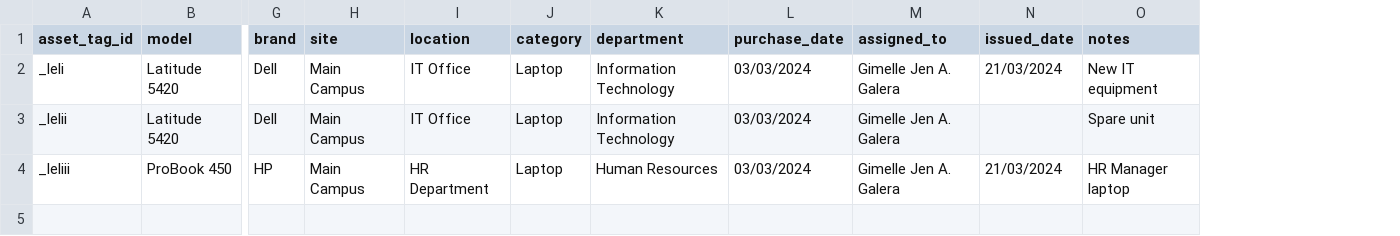
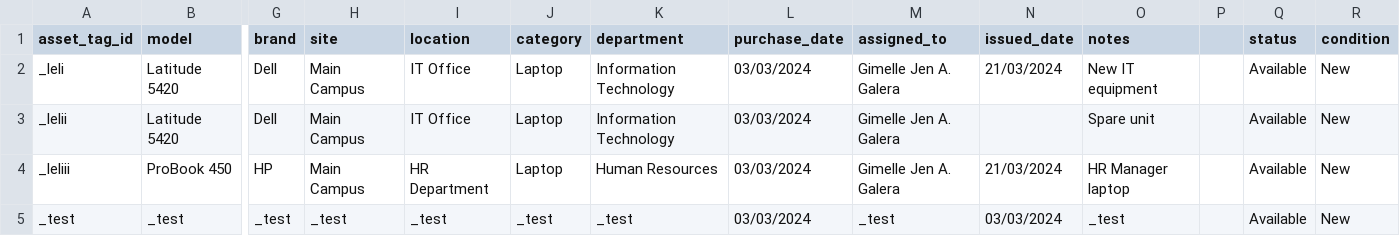
Before and after one commit to Monochromat1c/fcu-ams-new, a CSV file: sample_assets_import.csv, drawn as a sheet; only a part is shown, gaps mark what is left out; rows hold the shown columns only; the diff names each change by its address in the sheet, - before the commit and + after, or states it on an @@ line.

Commit message:
Update asset import CSV structure and enhance error handling
- Modify sample_assets_import.csv to include new columns for 'status' and 'condition' for better asset tracking.
- Update InventoryController to improve error handling during asset import, ensuring clearer feedback for users.
- Revise asset list view instructions to reflect updated required and optional columns for asset import.

```diff
--- a/sample_assets_import.csv
+++ b/sample_assets_import.csv
+column P, empty
+column Q (status), rows 2-4: all Available
+column R (condition), rows 2-4: all New
+row 5: _test | _test | _test | _test | _test | _test | _test | 03/03/2024 | _test | 03/03/2024 | _test |  | Available | New
```
Also changed, not shown: 2 other files.
